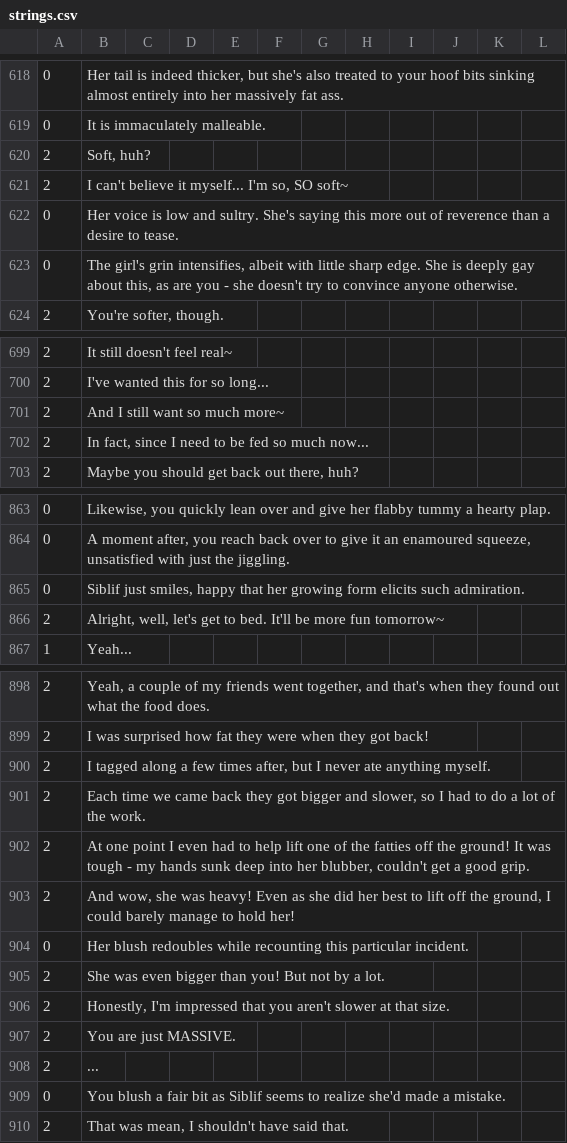
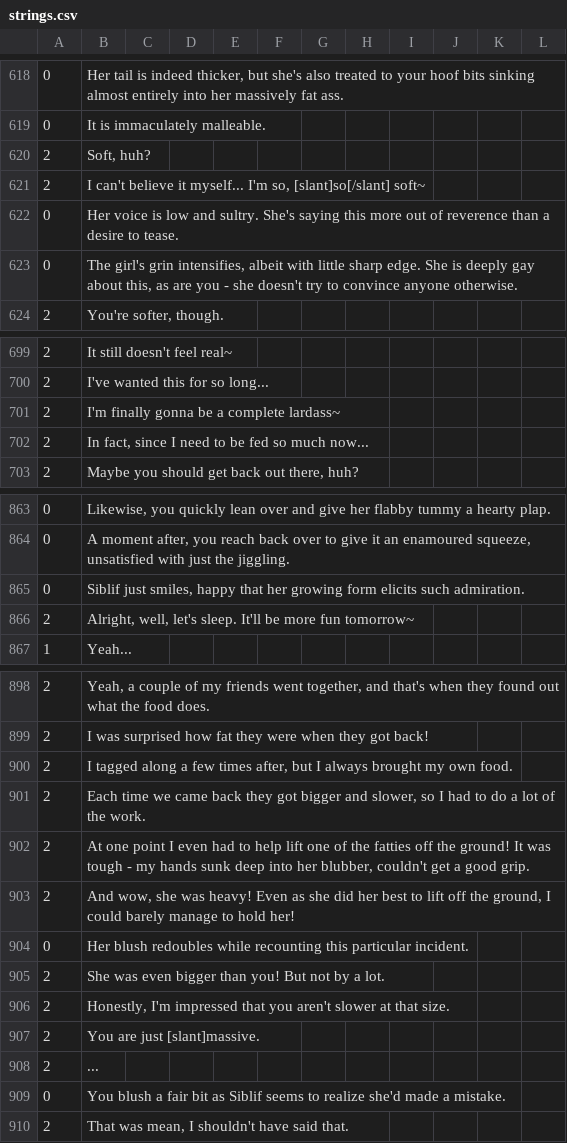
Before and after one commit to Kirobsi/Wake-With-Purpose, a CSV file: datafiles/strings.csv, drawn as a sheet; only a part is shown, gaps mark what is left out; the diff covers the shown part only; the diff names each change by its address in the sheet, - before the commit and + after, or states it on an @@ line.

```diff
--- a/datafiles/strings.csv
+++ b/datafiles/strings.csv
-B621: …I'm so, SO soft~
+B621: …I'm so, [slant]so[/slant] soft~
-B701: And I still want so much more~
+B701: I'm finally gonna be a complete lardass~
-B866: …well, let's get to bed. It'll be…
+B866: …well, let's sleep. It'll be…
-B900: …but I never ate anything myself.
+B900: …but I always brought my own food.
-B907: You are just MASSIVE.
+B907: You are just [slant]massive.
```
Also changed, not shown: 1 added row, 1 removed row and 32 edited cells elsewhere in this file, 16 other files.
